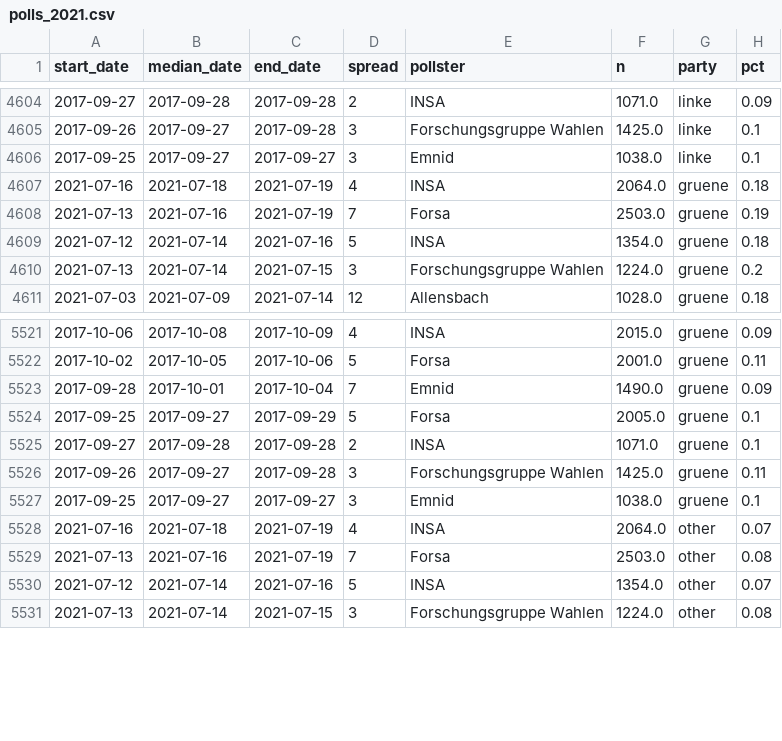
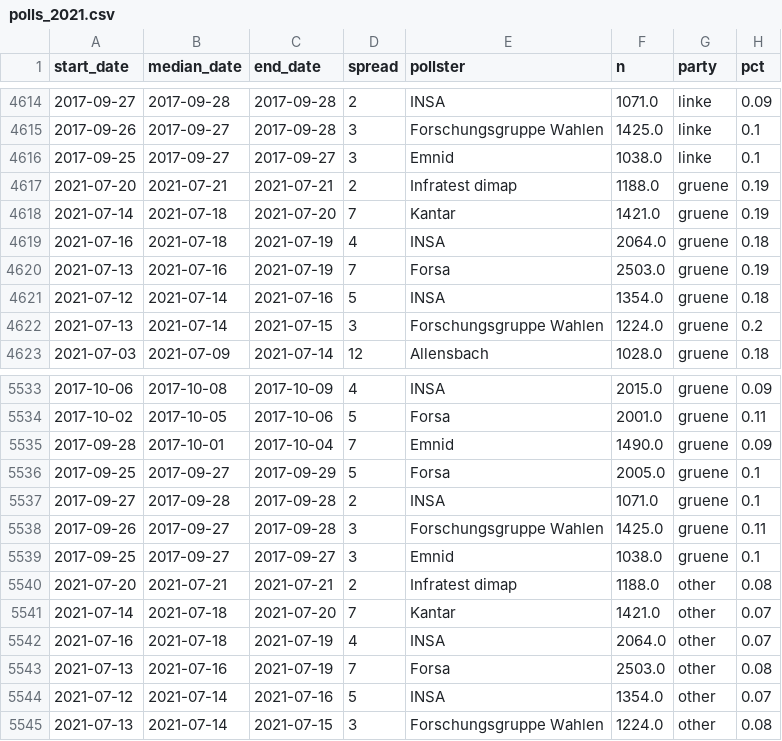
Before and after one commit to thisismactan/Germany-2021, a CSV file: data/polls_2021.csv, drawn as a sheet; only a part is shown, gaps mark what is left out; the diff covers the shown part only; the diff names each change by its address in the sheet, - before the commit and + after, or states it on an @@ line.

```diff
--- a/data/polls_2021.csv
+++ b/data/polls_2021.csv
+row 4617: 2021-07-20 | 2021-07-21 | 2021-07-21 | 2 | Infratest dimap | 1188.0 | gruene | 0.19
+row 4618: 2021-07-14 | 2021-07-18 | 2021-07-20 | 7 | Kantar | 1421.0 | gruene | 0.19
+row 5540: 2021-07-20 | 2021-07-21 | 2021-07-21 | 2 | Infratest dimap | 1188.0 | other | 0.08
+row 5541: 2021-07-14 | 2021-07-18 | 2021-07-20 | 7 | Kantar | 1421.0 | other | 0.07
```
Also changed, not shown: 10 added rows elsewhere in this file, output/natl_sims.csv, output/seat_summary_stats_timeline.csv, 20 other files.
